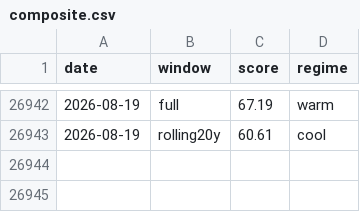
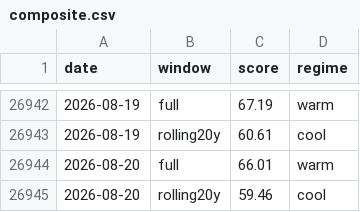
Before and after one commit to JungOhLee/macro-monitoring, a CSV file: data/scores/composite.csv, drawn as a sheet; only a part is shown, gaps mark what is left out; the diff names each change by its address in the sheet, - before the commit and + after, or states it on an @@ line.

```diff
--- a/data/scores/composite.csv
+++ b/data/scores/composite.csv
+row 26944: 2026-08-20 | full | 66.01 | warm
+row 26945: 2026-08-20 | rolling20y | 59.46 | cool
```
Also changed, not shown: data/raw/btcusd.csv, data/raw/rsp.csv, 9 other files.
